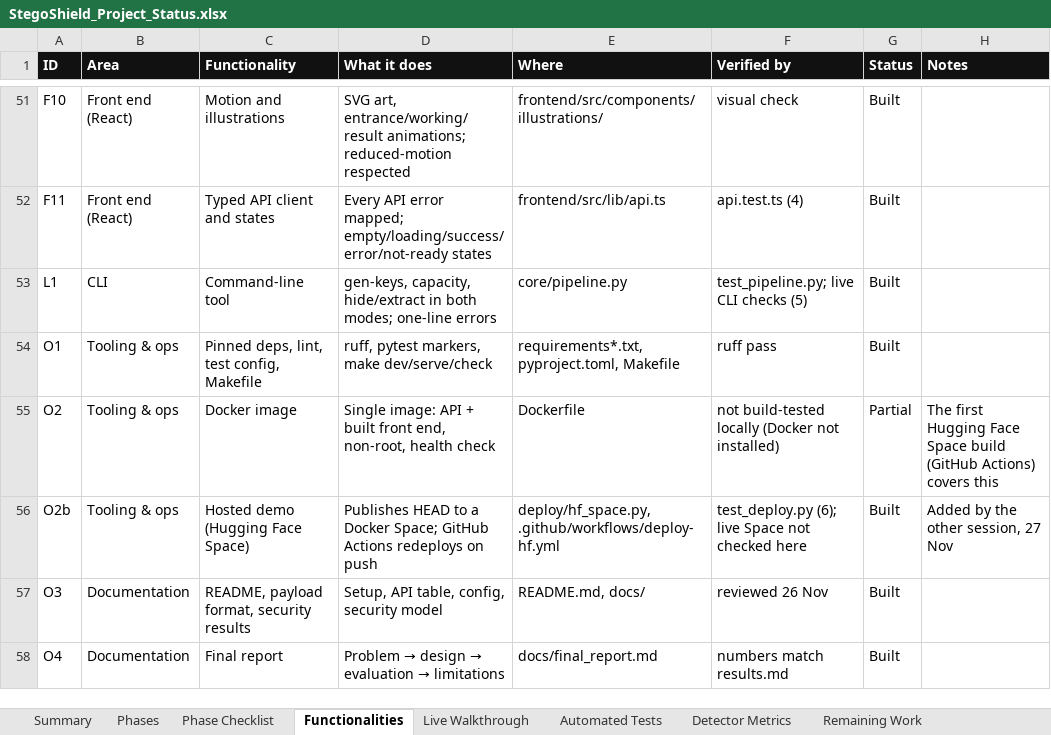
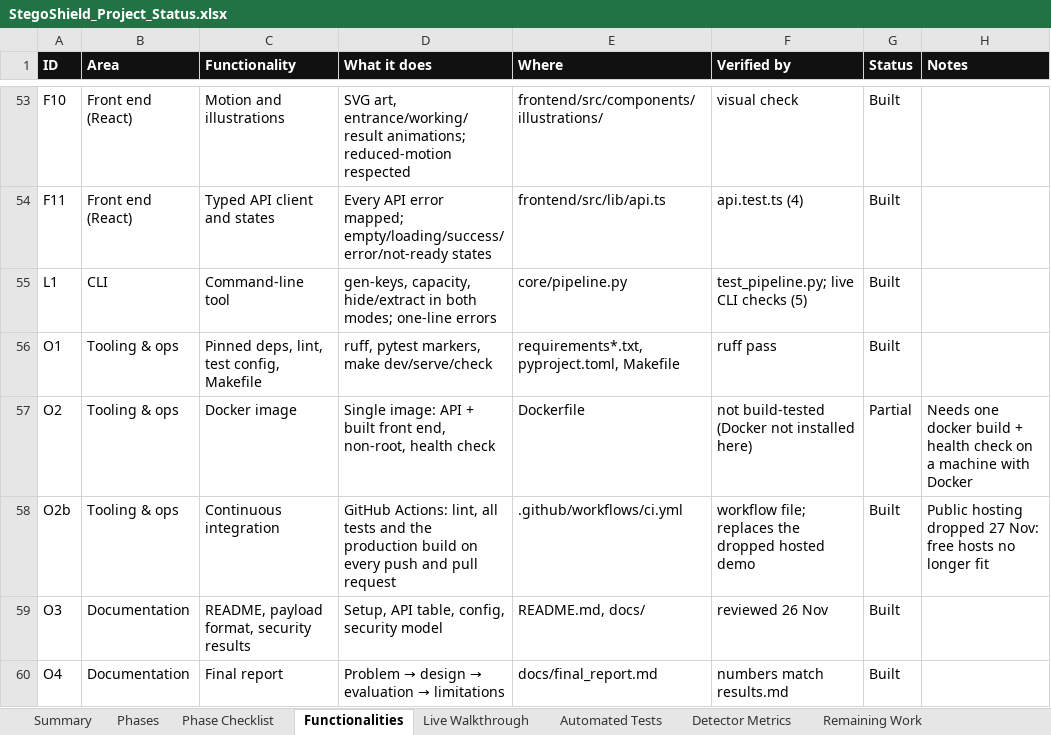
Before and after one commit to ahmedsaalman/StegoShield, an Excel workbook: docs/StegoShield_Project_Status.xlsx, sheet Functionalities, drawn as a sheet; only a part is shown, gaps mark what is left out; values as stored, in another font and other column widths than the file's, no borders; conditional formats not drawn; addresses are those after the commit; the diff covers the shown part only; the diff names each change by its address in the sheet, - before the commit and + after, or states it on an @@ line.

Commit message:
docs: demo script and report cover the new Lab runs; walkthrough passed; refresh status workbook
The demo script's Lab step now walks through all four parts of the page,
with expected values from a dry run (8 photos at 10 %: replacement 7/8,
matching 0/8; 6 messages on the demo cover: 60/60 safety checks). The
final report gains a short Evaluation Lab section (no new result numbers).

The Phase 6 walkthrough criterion is ticked: a scripted click-through in a
real browser passed 24/24 checks. The status workbook is rebuilt from the
current phases.md, tests and walkthroughs, and drops the hosted demo.

```diff
--- a/docs/StegoShield_Project_Status.xlsx (sheet Functionalities)
+++ b/docs/StegoShield_Project_Status.xlsx (sheet Functionalities)
-F57 (Verified by): not build-tested locally (Docker not installed)
+F57 (Verified by): not build-tested (Docker not installed here)
-H57 (Notes): The first Hugging Face Space build (GitHub Actions) covers this
+H57 (Notes): Needs one docker build + health check on a machine with Docker
-C58 (Functionality): Hosted demo (Hugging Face Space)
+C58 (Functionality): Continuous integration
-D58 (What it does): Publishes HEAD to a Docker Space; GitHub Actions redeploys on push
+D58 (What it does): GitHub Actions: lint, all tests and the production build on every push and pull request
-E58 (Where): deploy/hf_space.py, .github/workflows/deploy-hf.yml
+E58 (Where): .github/workflows/ci.yml
-F58 (Verified by): test_deploy.py (6); live Space not checked here
+F58 (Verified by): workflow file; replaces the dropped hosted demo
-H58 (Notes): Added by the other session, 27 Nov
+H58 (Notes): Public hosting dropped 27 Nov: free hosts no longer fit
```
Also changed, not shown: 2 added rows and 7 edited cells elsewhere in this sheet, sheet Live Walkthrough, sheet Automated Tests, sheet Summary, sheet Phase Checklist, sheet Remaining Work, sheet Phases, 3 other files.
